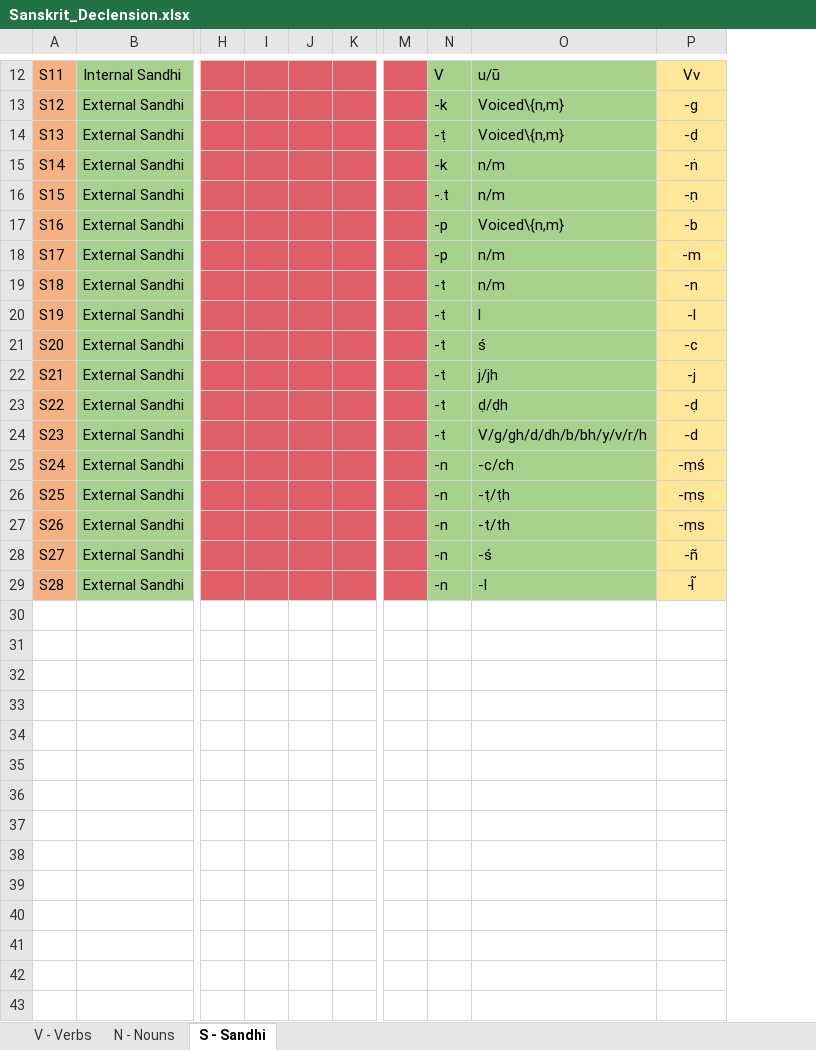
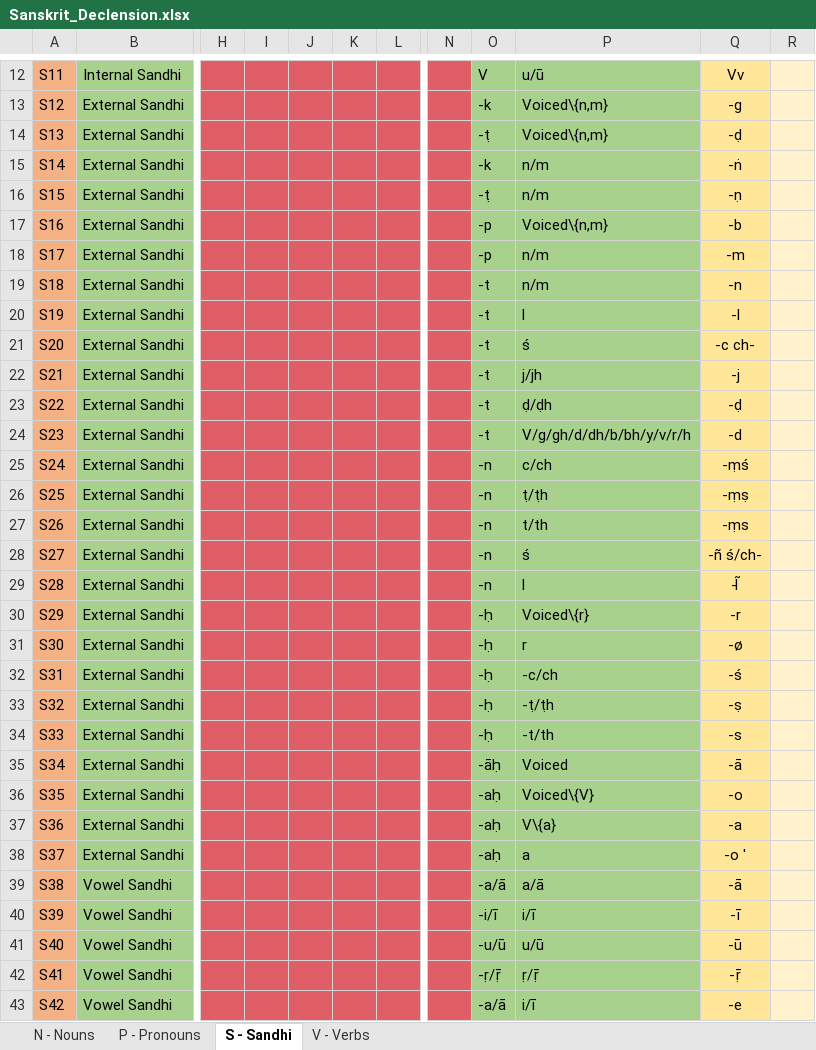
Before and after one commit to ArGilfea/philippethemedicalphysicist.github.io, an Excel workbook: files/Languages/Sanskrit_Declension.xlsx, sheet S - Sandhi, drawn as a sheet; only a part is shown, gaps mark what is left out; values as stored, in another font and other column widths than the file's, no borders; removed rows and columns are numbered as before the commit, all else as after; rows hold the shown columns only; the diff covers the shown part only; the diff names each change by its address in the sheet, - before the commit and + after, or states it on an @@ line.

Commit message:
Sanskrit sheets

```diff
--- a/files/Languages/Sanskrit_Declension.xlsx (sheet S - Sandhi)
+++ b/files/Languages/Sanskrit_Declension.xlsx (sheet S - Sandhi)
+sheet tab: P - Pronouns
@@ sheet tab order changed: N - Nouns | P - Pronouns | S - Sandhi | V - Verbs @@
-column I, empty
-column J, empty
+column I, empty
+column J, empty
+column K, empty
+column R, empty
-O16: -.t
+O16: -ṭ
-Q21: -c
+Q21: -c ch-
-P25: -c/ch
+P25: c/ch
-P26: -ṭ/ṭh
+P26: ṭ/ṭh
-P27: -t/th
+P27: t/th
-P28: -ś
+P28: ś
-Q28: -ñ
+Q28: -ñ ś/ch-
-P29: -l
+P29: l
+row 30: S29 | External Sandhi |  |  |  |  |  |  | -ḥ | Voiced\{r} | -r
+row 31: S30 | External Sandhi |  |  |  |  |  |  | -ḥ | r | -ø
+row 32: S31 | External Sandhi |  |  |  |  |  |  | -ḥ | -c/ch | -ś
+row 33: S32 | External Sandhi |  |  |  |  |  |  | -ḥ | -ṭ/ṭh | -ṣ
+row 34: S33 | External Sandhi |  |  |  |  |  |  | -ḥ | -t/th | -s
+row 35: S34 | External Sandhi |  |  |  |  |  |  | -āḥ | Voiced | -ā
+row 36: S35 | External Sandhi |  |  |  |  |  |  | -aḥ | Voiced\{V} | -o
+row 37: S36 | External Sandhi |  |  |  |  |  |  | -aḥ | V\{a} | -a
+row 38: S37 | External Sandhi |  |  |  |  |  |  | -aḥ | a | -o '
+row 39: S38 | Vowel Sandhi |  |  |  |  |  |  | -a/ā | a/ā | -ā
+row 40: S39 | Vowel Sandhi |  |  |  |  |  |  | -i/ī | i/ī | -ī
+row 41: S40 | Vowel Sandhi |  |  |  |  |  |  | -u/ū | u/ū | -ū
+row 42: S41 | Vowel Sandhi |  |  |  |  |  |  | -ṛ/ṝ | ṛ/ṝ | -ṝ
+row 43: S42 | Vowel Sandhi |  |  |  |  |  |  | -a/ā | i/ī | -e
```
Also changed, not shown: 16 added rows elsewhere in this sheet, sheet V - Verbs, sheet N - Nouns, 3 other files.
